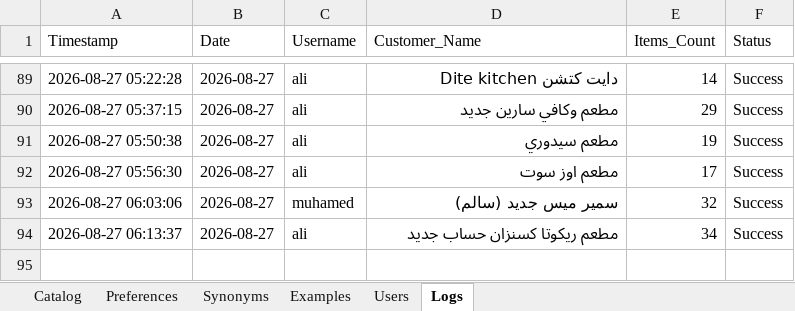
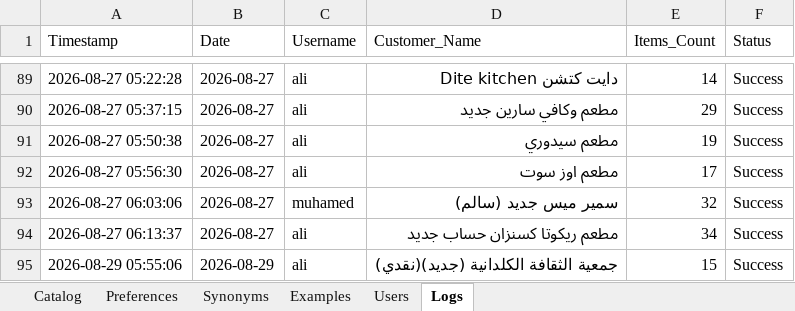
Before and after one commit to aliothman1997/order-entry-system, an Excel workbook: data.xlsx, sheet Logs, drawn as a sheet; only a part is shown, gaps mark what is left out; values as stored, in another font and other column widths than the file's, no borders; the diff names each change by its address in the sheet, - before the commit and + after, or states it on an @@ line.

Commit message:
تسجيل عملية طلبية جديدة لـ جمعية الثقافة الكلدانية (جديد)(نقدي)

```diff
--- a/data.xlsx (sheet Logs)
+++ b/data.xlsx (sheet Logs)
+row 95: 2026-08-29 05:55:06 | 2026-08-29 | ali | جمعية الثقافة الكلدانية (جديد)(نقدي) | 15 | Success
```
